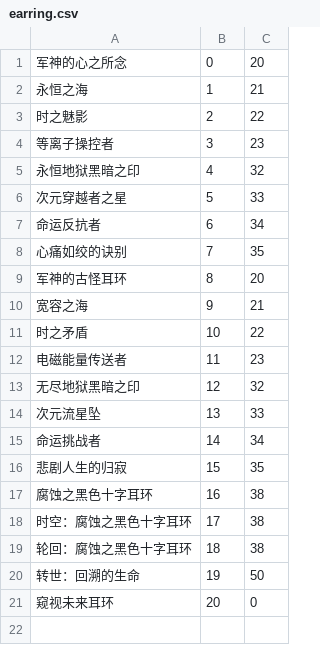
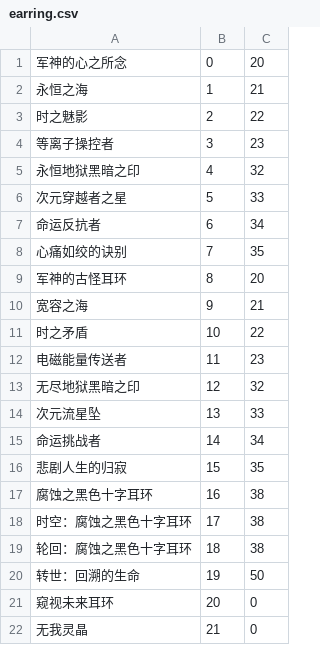
Before and after one commit to quack8102/DNFInfoAnalyser, a CSV file: DNFInfoAnalyser/resources/equipment/earring/earring.csv, drawn as a sheet; the diff names each change by its address in the sheet, - before the commit and + after, or states it on an @@ line.

```diff
--- a/DNFInfoAnalyser/resources/equipment/earring/earring.csv
+++ b/DNFInfoAnalyser/resources/equipment/earring/earring.csv
+row 22: 无我灵晶 | 21 | 0
```
Also changed, not shown: DNFInfoAnalyser/resources/class/class.csv, DNFInfoAnalyser/resources/equipment/bracelet/bracelet.csv, 49 other files.
